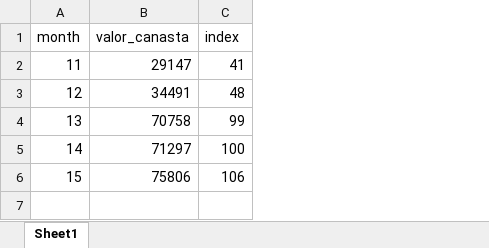
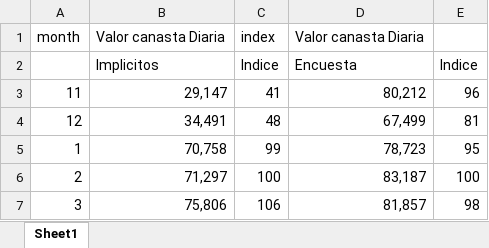
Before and after one commit to gdcaruso/VEN, an Excel workbook: poverty_measurement/output/infla_canasta_precios_implicitos.xlsx, sheet Sheet1, drawn as a sheet; values as stored, in another font and other column widths than the file's, no borders; removed rows and columns are numbered as before the commit, all else as after; the diff names each change by its address in the sheet, - before the commit and + after, or states it on an @@ line.

Commit message:
Commit Muchas cosas
Analisis de precios en excel y do files. Valoracion de diferentes canastas

```diff
--- a/poverty_measurement/output/infla_canasta_precios_implicitos.xlsx (sheet Sheet1)
+++ b/poverty_measurement/output/infla_canasta_precios_implicitos.xlsx (sheet Sheet1)
-column B, rows 1-6: valor_canasta | 29147 | 34491 | 70758 | 71297 | 75806
+column B, row 1: Valor canasta Diaria; rows 3-7: 29,147 | 34,491 | 70,758 | 71,297 | 75,806
+column D, row 1: Valor canasta Diaria; rows 3-7: 80,212 | 67,499 | 78,723 | 83,187 | 81,857
+column E, rows 3-7: 96 | 81 | 95 | 100 | 98
+row 2:  | Implicitos | Indice | Encuesta | Indice
-A5: 13
+A5: 1
-A6: 14
+A6: 2
-A7: 15
+A7: 3
```
Also changed, not shown: 41 other files.
